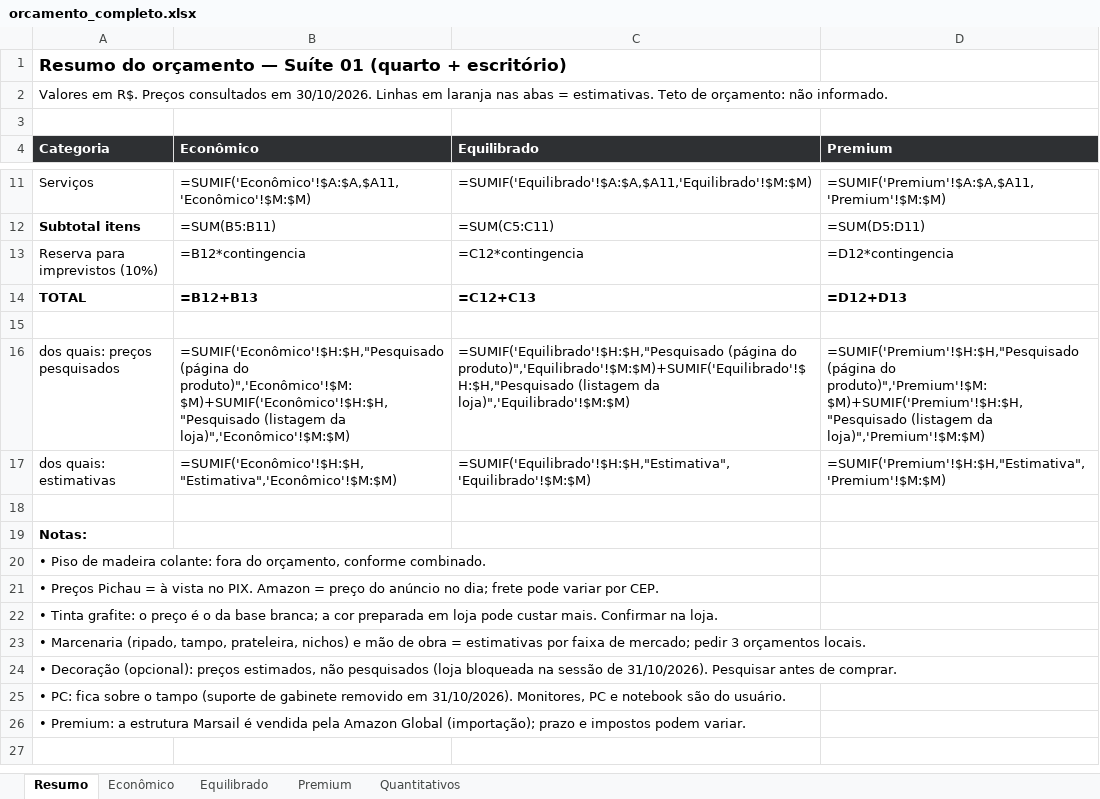
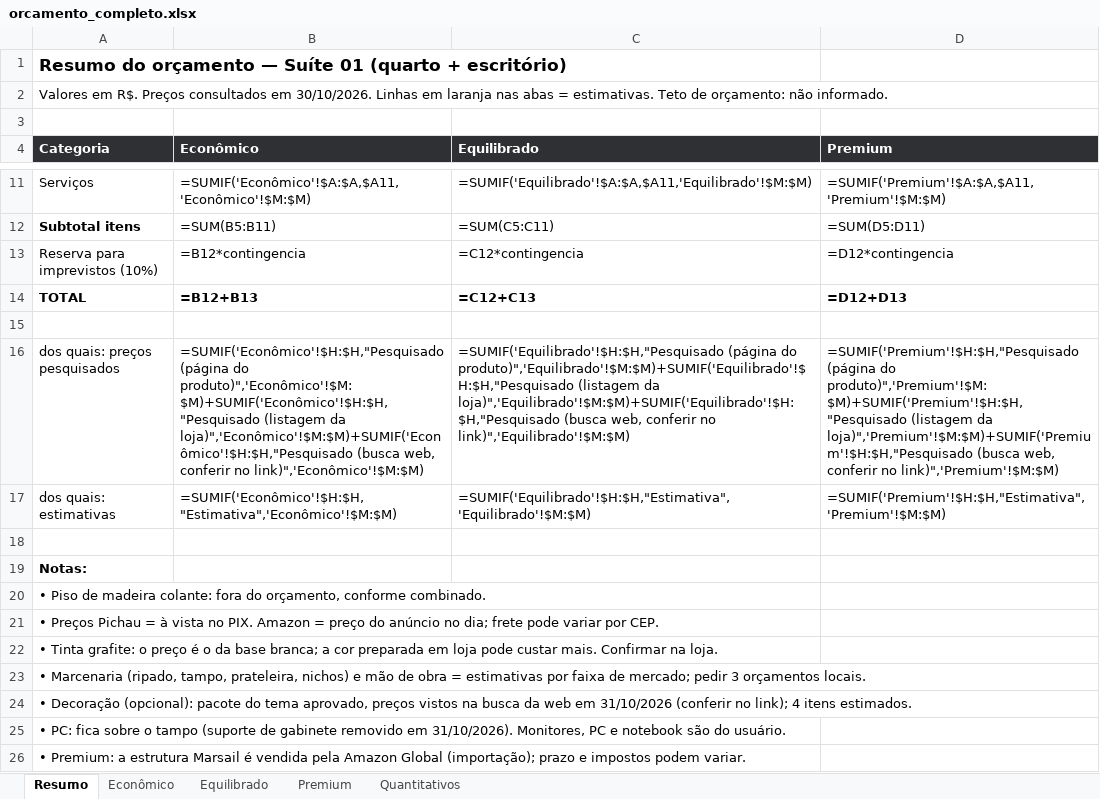
Before and after one commit to NickolDev/blender-, an Excel workbook: PROJETO_QUARTO_ESCRITORIO/04_ORCAMENTO/orcamento_completo.xlsx, sheet Resumo, drawn as a sheet; only a part is shown, gaps mark what is left out; values as stored, in another font and other column widths than the file's, no borders; formulas without a stored value are shown as written; the diff names each change by its address in the sheet, - before the commit and + after, or states it on an @@ line.

```diff
--- a/PROJETO_QUARTO_ESCRITORIO/04_ORCAMENTO/orcamento_completo.xlsx (sheet Resumo)
+++ b/PROJETO_QUARTO_ESCRITORIO/04_ORCAMENTO/orcamento_completo.xlsx (sheet Resumo)
-B16 (Econômico): …(listagem da loja)",'Econômico'!$M:$M)
+B16 (Econômico): …(listagem da loja)",'Econômico'!$M:$M)+SUMIF('Econômico'!$H:$H,"Pesquisado (busca web, conferir no link)",'Econômico'!$M:$M)
-C16 (Equilibrado): …(listagem da loja)",'Equilibrado'!$M:$M)
+C16 (Equilibrado): …(listagem da loja)",'Equilibrado'!$M:$M)+SUMIF('Equilibrado'!$H:$H,"Pesquisado (busca web, conferir no link)",'Equilibrado'!$M:$M)
-D16 (Premium): …(listagem da loja)",'Premium'!$M:$M)
+D16 (Premium): …(listagem da loja)",'Premium'!$M:$M)+SUMIF('Premium'!$H:$H,"Pesquisado (busca web, conferir no link)",'Premium'!$M:$M)
-A24 (Categoria): …Decoração (opcional): preços estimados, não pesquisados (loja bloqueada na sessão de 31/10/2026). Pesquisar antes de comprar.
+A24 (Categoria): …Decoração (opcional): pacote do tema aprovado, preços vistos na busca da web em 31/10/2026 (conferir no link); 4 itens estimados.
```
Also changed, not shown: sheet Premium, sheet Econômico, sheet Equilibrado, 14 other files.
